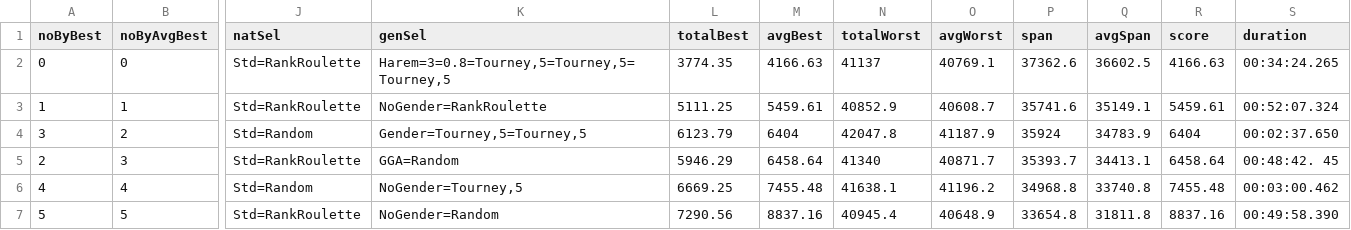
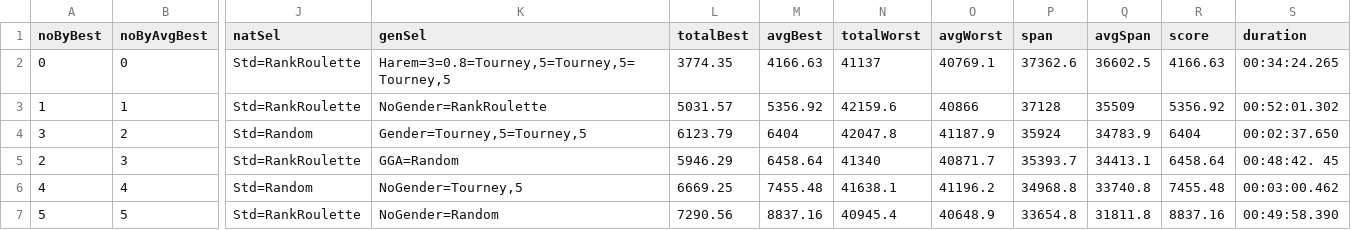
Before and after one commit to FilipMalczak/dsea, a TSV file: tsv_results/ali535_results.tsv, drawn as a sheet; only a part is shown, gaps mark what is left out; the diff names each change by its address in the sheet, - before the commit and + after, or states it on an @@ line.

```diff
--- a/tsv_results/ali535_results.tsv
+++ b/tsv_results/ali535_results.tsv
-L3 (totalBest): 5111.25
+L3 (totalBest): 5031.57
-M3 (avgBest): 5459.61
+M3 (avgBest): 5356.92
-N3 (totalWorst): 40852.9
+N3 (totalWorst): 42159.6
-O3 (avgWorst): 40608.7
+O3 (avgWorst): 40866
-P3 (span): 35741.6
+P3 (span): 37128
-Q3 (avgSpan): 35149.1
+Q3 (avgSpan): 35509
-R3 (score): 5459.61
+R3 (score): 5356.92
-S3 (duration): 00:52:07.324
+S3 (duration): 00:52:01.302
```
Also changed, not shown: summaries/divergence_avg.tsv, summaries/divergence_per_iter.tsv, 39 other files.
